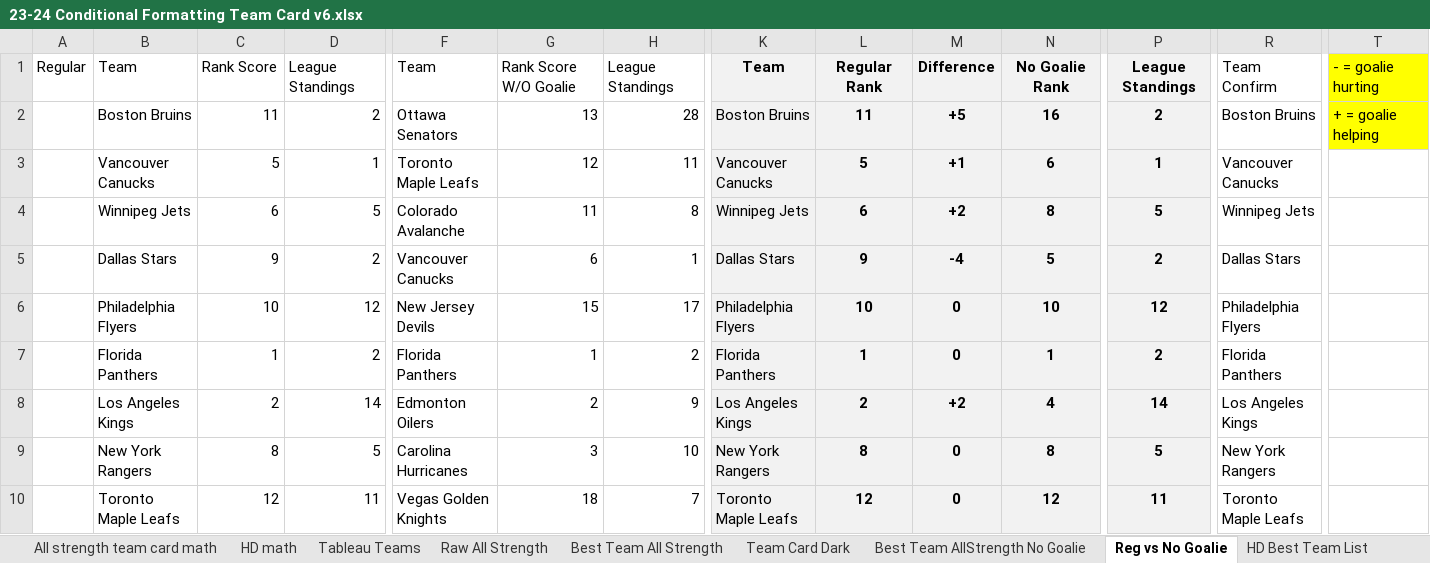
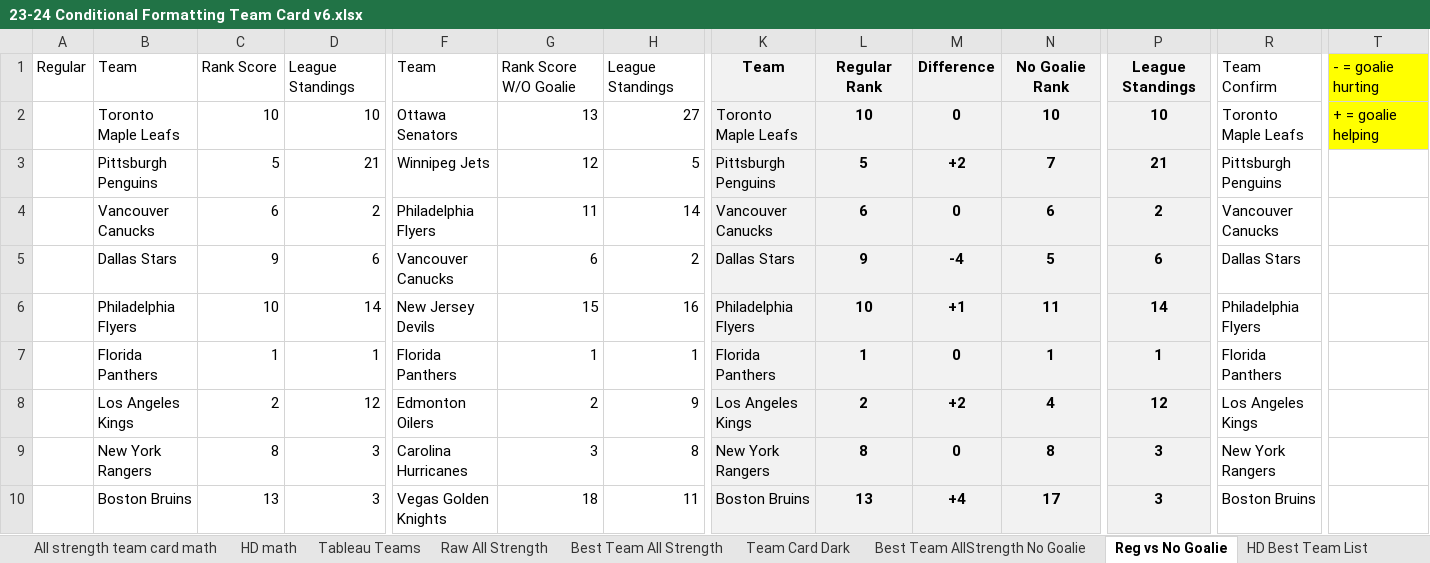
Before and after one commit to hatch47/DataAnalystProjects, an Excel workbook: 2023-24 Conditional Formatting Cards/23-24 Conditional Formatting Team Card v6.xlsx, sheet Reg vs No Goalie, drawn as a sheet; only a part is shown, gaps mark what is left out; values as stored, in another font and other column widths than the file's, no borders; conditional formats not drawn; removed rows and columns are numbered as before the commit, all else as after; rows hold the shown columns only; the diff covers the shown part only; the diff names each change by its address in the sheet, - before the commit and + after, or states it on an @@ line.

```diff
--- a/2023-24 Conditional Formatting Cards/23-24 Conditional Formatting Team Card v6.xlsx (sheet Reg vs No Goalie)
+++ b/2023-24 Conditional Formatting Cards/23-24 Conditional Formatting Team Card v6.xlsx (sheet Reg vs No Goalie)
-row 2:  | Boston Bruins | 11 | 2 | Ottawa Senators | 13 | 28 | Boston Bruins | 11 | +5 | 16 | 2 | Boston Bruins | + = goalie helping
+row 2:  | Toronto Maple Leafs | 10 | 10 | Ottawa Senators | 13 | 27 | Toronto Maple Leafs | 10 | 0 | 10 | 10 | Toronto Maple Leafs | + = goalie helping
+row 3:  | Pittsburgh Penguins | 5 | 21 | Winnipeg Jets | 12 | 5 | Pittsburgh Penguins | 5 | +2 | 7 | 21 | Pittsburgh Penguins
-C4: 5
+C4: 6
-D4: 1
+D4: 2
-F4: Toronto Maple Leafs
+F4: Philadelphia Flyers
-G4: 12
+G4: 11
-H4: 11
+H4: 14
-L4: 5
+L4: 6
-M4: +1
+M4: 0
-P4: 1
+P4: 2
-row 4:  | Winnipeg Jets | 6 | 5 | Colorado Avalanche | 11 | 8 | Winnipeg Jets | 6 | +2 | 8 | 5 | Winnipeg Jets
-D5: 2
+D5: 6
-H5: 1
+H5: 2
-P5: 2
+P5: 6
-D6: 12
+D6: 14
-H6: 17
+H6: 16
-M6: 0
+M6: +1
-N6: 10
+N6: 11
-P6: 12
+P6: 14
-D7: 2
+D7: 1
-H7: 2
+H7: 1
-P7: 2
+P7: 1
-D8: 14
+D8: 12
-P8: 14
+P8: 12
-D9: 5
+D9: 3
-H9: 10
+H9: 8
-P9: 5
+P9: 3
-row 10:  | Toronto Maple Leafs | 12 | 11 | Vegas Golden Knights | 18 | 7 | Toronto Maple Leafs | 12 | 0 | 12 | 11 | Toronto Maple Leafs
+row 10:  | Boston Bruins | 13 | 3 | Vegas Golden Knights | 18 | 11 | Boston Bruins | 13 | +4 | 17 | 3 | Boston Bruins
```
Also changed, not shown: 7 added rows, 7 removed rows and 52 edited cells elsewhere in this sheet, sheet Raw All Strength, sheet All strength team card math, sheet All Strength Simple Look Math, sheet Best Team All Strength, sheet HD Best Team List, sheet Reg vs No Goalie Math, 6 more sheets, formulas that keep their value.
